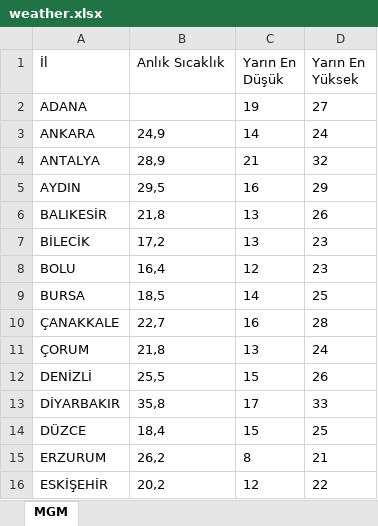
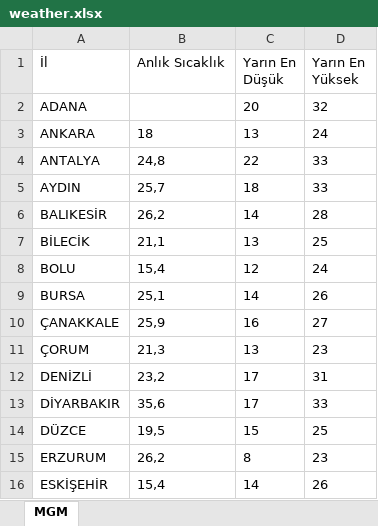
Before and after one commit to ekingunindi1-web/mgm-weather-reader, an Excel workbook: weather.xlsx, sheet MGM, drawn as a sheet; only a part is shown; values as stored, in another font and other column widths than the file's, no borders; the diff covers the shown part only; the diff names each change by its address in the sheet, - before the commit and + after, or states it on an @@ line.

```diff
--- a/weather.xlsx (sheet MGM)
+++ b/weather.xlsx (sheet MGM)
-C2 (Yarın En Düşük): 19
+C2 (Yarın En Düşük): 20
-D2 (Yarın En Yüksek): 27
+D2 (Yarın En Yüksek): 32
-B3 (Anlık Sıcaklık): 24,9
+B3 (Anlık Sıcaklık): 18
-C3 (Yarın En Düşük): 14
+C3 (Yarın En Düşük): 13
-B4 (Anlık Sıcaklık): 28,9
+B4 (Anlık Sıcaklık): 24,8
-C4 (Yarın En Düşük): 21
+C4 (Yarın En Düşük): 22
-D4 (Yarın En Yüksek): 32
+D4 (Yarın En Yüksek): 33
-B5 (Anlık Sıcaklık): 29,5
+B5 (Anlık Sıcaklık): 25,7
-C5 (Yarın En Düşük): 16
+C5 (Yarın En Düşük): 18
-D5 (Yarın En Yüksek): 29
+D5 (Yarın En Yüksek): 33
-B6 (Anlık Sıcaklık): 21,8
+B6 (Anlık Sıcaklık): 26,2
-C6 (Yarın En Düşük): 13
+C6 (Yarın En Düşük): 14
-D6 (Yarın En Yüksek): 26
+D6 (Yarın En Yüksek): 28
-B7 (Anlık Sıcaklık): 17,2
+B7 (Anlık Sıcaklık): 21,1
-D7 (Yarın En Yüksek): 23
+D7 (Yarın En Yüksek): 25
-B8 (Anlık Sıcaklık): 16,4
+B8 (Anlık Sıcaklık): 15,4
-D8 (Yarın En Yüksek): 23
+D8 (Yarın En Yüksek): 24
-B9 (Anlık Sıcaklık): 18,5
+B9 (Anlık Sıcaklık): 25,1
-D9 (Yarın En Yüksek): 25
+D9 (Yarın En Yüksek): 26
-B10 (Anlık Sıcaklık): 22,7
+B10 (Anlık Sıcaklık): 25,9
-D10 (Yarın En Yüksek): 28
+D10 (Yarın En Yüksek): 27
-B11 (Anlık Sıcaklık): 21,8
+B11 (Anlık Sıcaklık): 21,3
-D11 (Yarın En Yüksek): 24
+D11 (Yarın En Yüksek): 23
-B12 (Anlık Sıcaklık): 25,5
+B12 (Anlık Sıcaklık): 23,2
-C12 (Yarın En Düşük): 15
+C12 (Yarın En Düşük): 17
-D12 (Yarın En Yüksek): 26
+D12 (Yarın En Yüksek): 31
-B13 (Anlık Sıcaklık): 35,8
+B13 (Anlık Sıcaklık): 35,6
-B14 (Anlık Sıcaklık): 18,4
+B14 (Anlık Sıcaklık): 19,5
-D15 (Yarın En Yüksek): 21
+D15 (Yarın En Yüksek): 23
-B16 (Anlık Sıcaklık): 20,2
+B16 (Anlık Sıcaklık): 15,4
-C16 (Yarın En Düşük): 12
+C16 (Yarın En Düşük): 14
-D16 (Yarın En Yüksek): 22
+D16 (Yarın En Yüksek): 26
```
Also changed, not shown: 46 edited cells elsewhere in this sheet.
